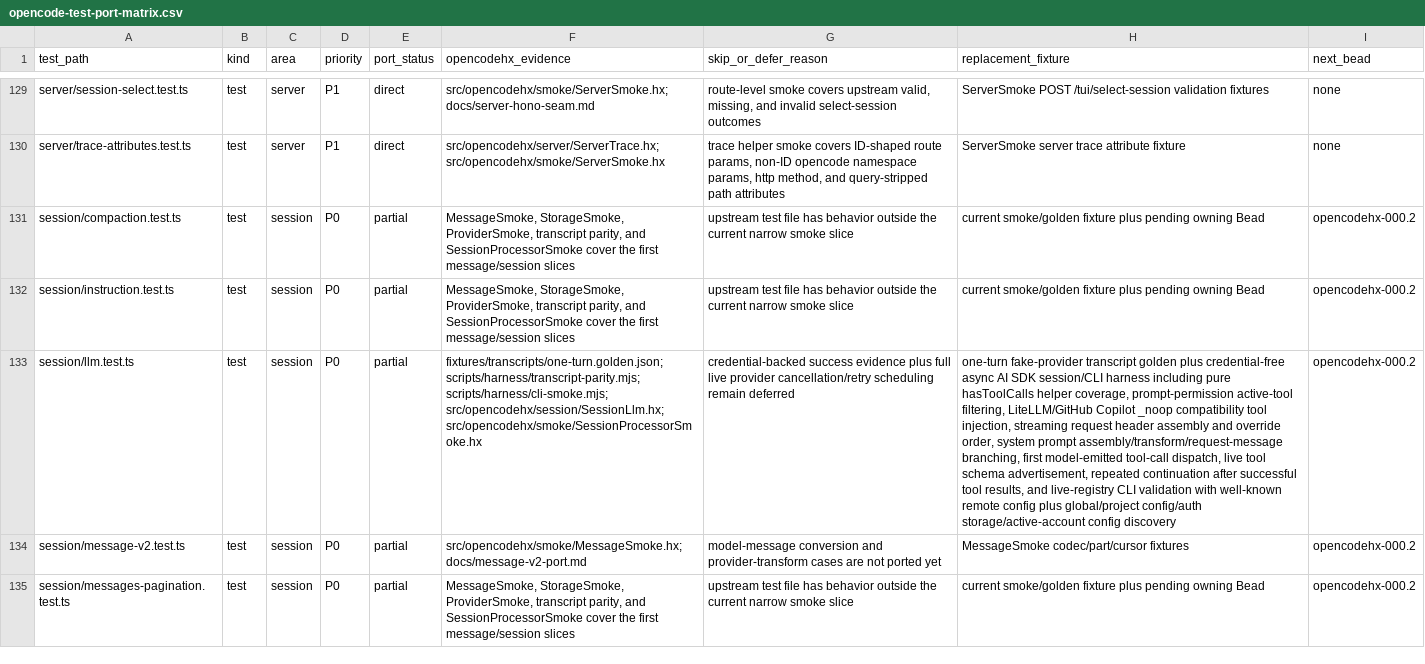
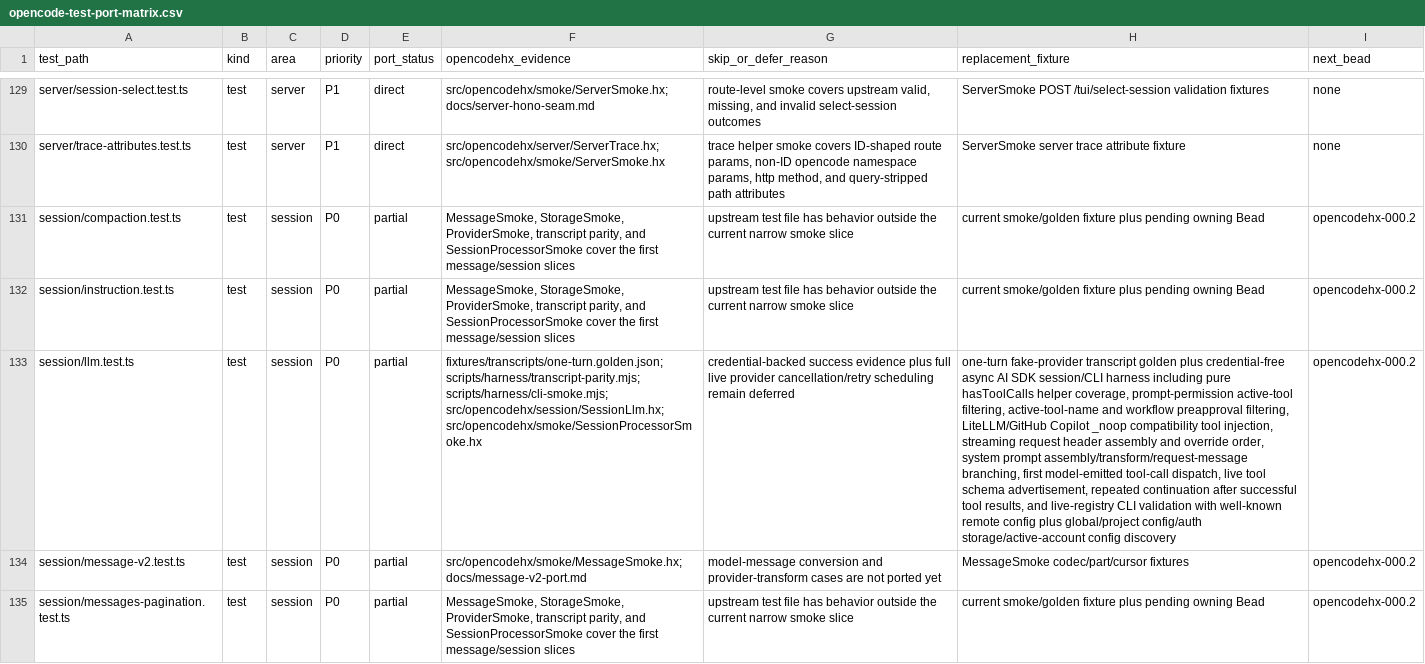
Before and after one commit to fullofcaffeine/opencodehx, a CSV file: reference/opencode-test-port-matrix.csv, drawn as a sheet; only a part is shown, gaps mark what is left out; the diff names each change by its address in the sheet, - before the commit and + after, or states it on an @@ line.

Commit message:
test: add session llm workflow tool filtering

```diff
--- a/reference/opencode-test-port-matrix.csv
+++ b/reference/opencode-test-port-matrix.csv
-H133 (replacement_fixture): …active-tool filtering, LiteLLM/GitHub Copilot…
+H133 (replacement_fixture): …active-tool filtering, active-tool-name and workflow preapproval filtering, LiteLLM/GitHub Copilot…
```
Also changed, not shown: 5 other files.
